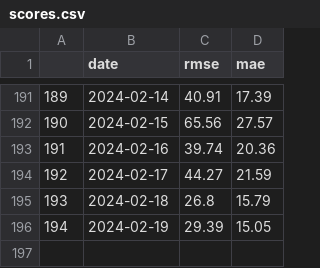
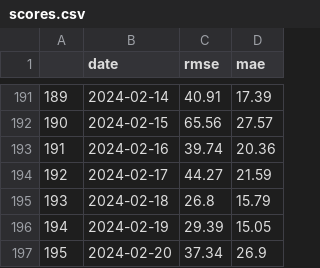
Before and after one commit to johnfav03/MBTA-Predictor, a CSV file: data/scores.csv, drawn as a sheet; only a part is shown, gaps mark what is left out.

```diff
--- a/data/scores.csv
+++ b/data/scores.csv
@@ -196 +196,2 @@
 194,2024-02-19,29.39,15.05
+195,2024-02-20,37.34,26.9
```
Also changed, not shown: 2 other files.
